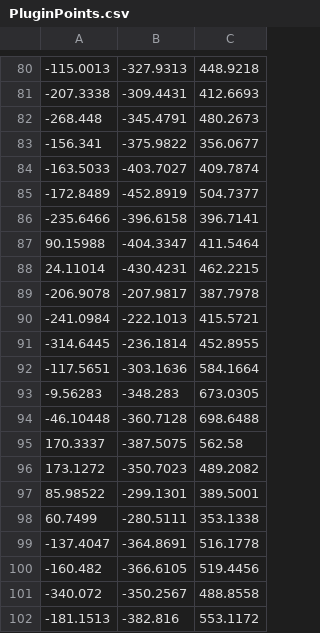
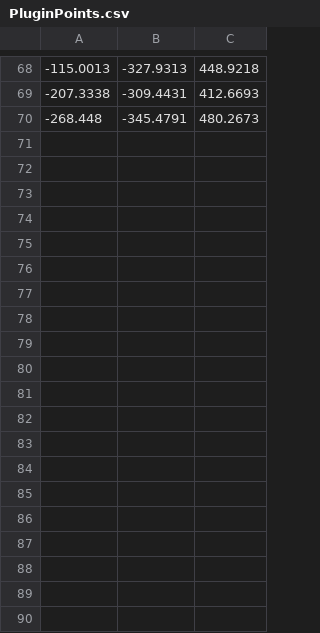
Before and after one commit to dallen-28/HL2DepthCameraCalibration, a CSV file: Assets/Resources/PluginPoints.csv, drawn as a sheet; only a part is shown, gaps mark what is left out; the diff covers the shown part only.

Commit message:
Removed Duplicate Data, added parse and partition code

```diff
--- a/Assets/Resources/PluginPoints.csv
+++ b/Assets/Resources/PluginPoints.csv
@@ -82,21 +70 @@
 -268.448, -345.4791, 480.2673
--156.341, -375.9822, 356.0677
--163.5033, -403.7027, 409.7874
--172.8489, -452.8919, 504.7377
--235.6466, -396.6158, 396.7141
-90.15988, -404.3347, 411.5464
-24.11014, -430.4231, 462.2215
--206.9078, -207.9817, 387.7978
--241.0984, -222.1013, 415.5721
--314.6445, -236.1814, 452.8955
--117.5651, -303.1636, 584.1664
--9.56283, -348.283, 673.0305
--46.10448, -360.7128, 698.6488
-170.3337, -387.5075, 562.58
-173.1272, -350.7023, 489.2082
-85.98522, -299.1301, 389.5001
-60.7499, -280.5111, 353.1338
--137.4047, -364.8691, 516.1778
--160.482, -366.6105, 519.4456
--340.072, -350.2567, 488.8558
--181.1513, -382.816, 553.1172
```
Also changed, not shown: 33 removed rows and 17 moved rows elsewhere in this file, Assets/Resources/OpticalPoints.csv, 6 other files.
